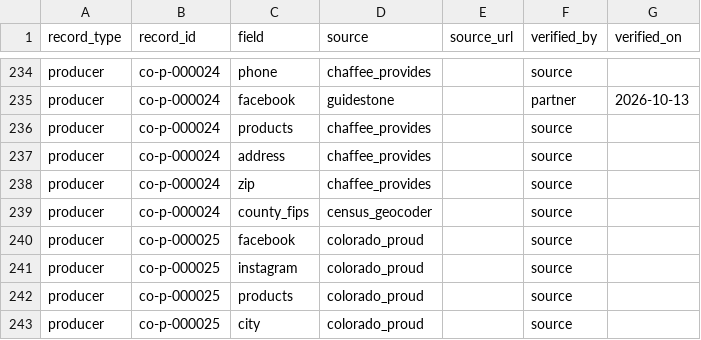
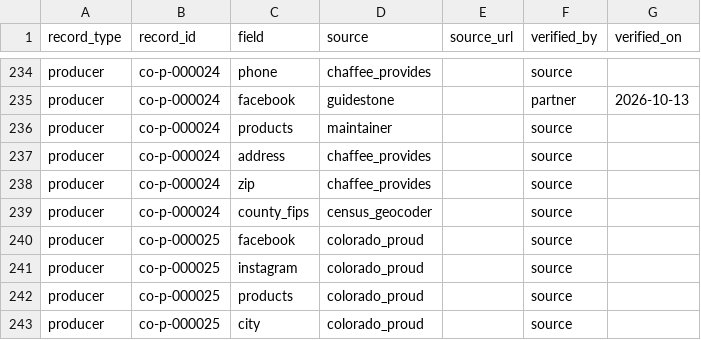
Before and after one commit to open-food-web/colorado-open-food-web, a CSV file: data/chaffee-county/field_sources.csv, drawn as a sheet; only a part is shown, gaps mark what is left out.

```diff
--- a/data/chaffee-county/field_sources.csv
+++ b/data/chaffee-county/field_sources.csv
@@ -235,3 +235,3 @@ producer,co-p-000024,phone,chaffee_provides,,source,
 producer,co-p-000024,facebook,guidestone,,partner,2026-10-13
-producer,co-p-000024,products,chaffee_provides,,source,
+producer,co-p-000024,products,maintainer,,source,
 producer,co-p-000024,address,chaffee_provides,,source,
```
Also changed, not shown: data/chaffee-county/producers.csv, inputs/overrides.csv, 1 other file.
